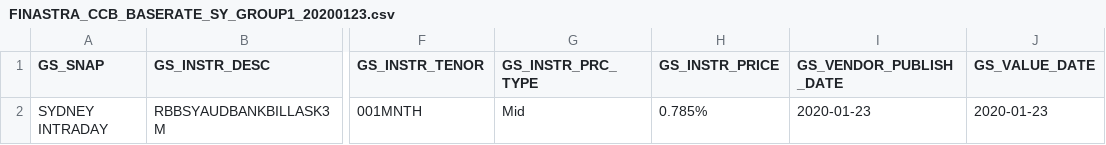
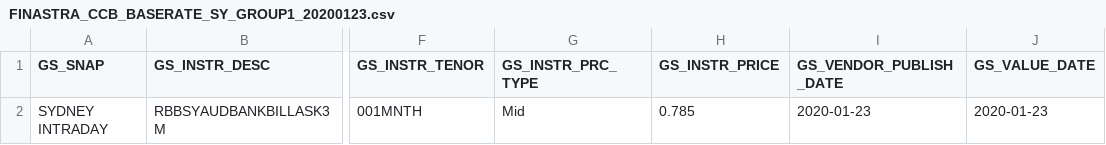
Before and after one commit to shirleenhong/automation-loan-application-cba, a CSV file: DataSet/NewUATDeals_DataSet/Transformation_Layer/TL_Base_Rate/BaseRates_Files_23JAN2020/FINASTRA_CCB_BASERATE_SY_GROUP1_20200123.csv, drawn as a sheet; only a part is shown, gaps mark what is left out; the diff names each change by its address in the sheet, - before the commit and + after, or states it on an @@ line.

Commit message:
GDE-9351
-Updated data in csv file

```diff
--- a/DataSet/NewUATDeals_DataSet/Transformation_Layer/TL_Base_Rate/BaseRates_Files_23JAN2020/FINASTRA_CCB_BASERATE_SY_GROUP1_20200123.csv
+++ b/DataSet/NewUATDeals_DataSet/Transformation_Layer/TL_Base_Rate/BaseRates_Files_23JAN2020/FINASTRA_CCB_BASERATE_SY_GROUP1_20200123.csv
-H2 (GS_INSTR_PRICE): 0.785%
+H2 (GS_INSTR_PRICE): 0.785
```
